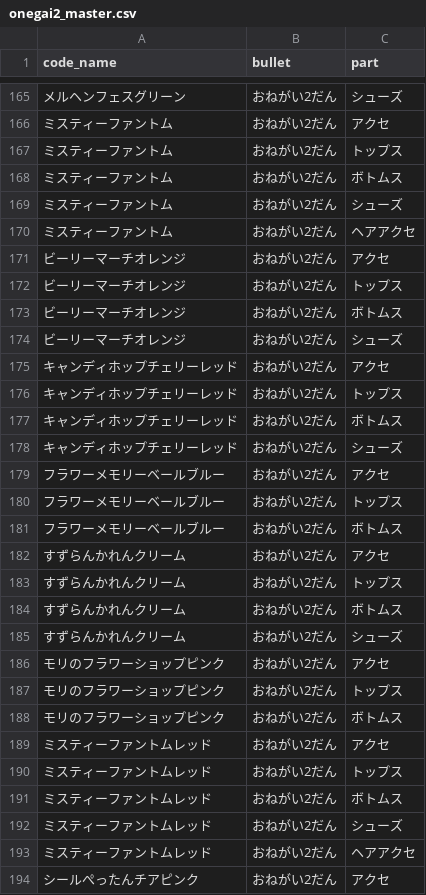
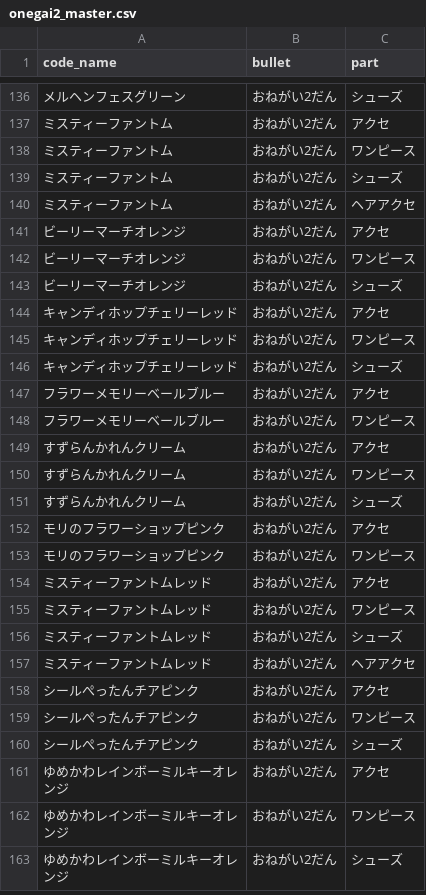
Before and after one commit to tamuramaro114/aipuri-verse, a CSV file: aipri_master/onegai2_master.csv, drawn as a sheet; only a part is shown, gaps mark what is left out; the shorter side is filled out with more unchanged rows; the diff covers the shown part only.

```diff
--- a/aipri_master/onegai2_master.csv
+++ b/aipri_master/onegai2_master.csv
@@ -166,4 +137,3 @@ code_name,bullet,part
 ミスティーファントム,おねがい2だん,アクセ
-ミスティーファントム,おねがい2だん,トップス
-ミスティーファントム,おねがい2だん,ボトムス
+ミスティーファントム,おねがい2だん,ワンピース
 ミスティーファントム,おねがい2だん,シューズ
@@ -171,22 +141,16 @@ code_name,bullet,part
 ビーリーマーチオレンジ,おねがい2だん,アクセ
-ビーリーマーチオレンジ,おねがい2だん,トップス
-ビーリーマーチオレンジ,おねがい2だん,ボトムス
+ビーリーマーチオレンジ,おねがい2だん,ワンピース
 ビーリーマーチオレンジ,おねがい2だん,シューズ
 キャンディホップチェリーレッド,おねがい2だん,アクセ
-キャンディホップチェリーレッド,おねがい2だん,トップス
-キャンディホップチェリーレッド,おねがい2だん,ボトムス
+キャンディホップチェリーレッド,おねがい2だん,ワンピース
 キャンディホップチェリーレッド,おねがい2だん,シューズ
 フラワーメモリーベールブルー,おねがい2だん,アクセ
-フラワーメモリーベールブルー,おねがい2だん,トップス
-フラワーメモリーベールブルー,おねがい2だん,ボトムス
+フラワーメモリーベールブルー,おねがい2だん,ワンピース
 すずらんかれんクリーム,おねがい2だん,アクセ
-すずらんかれんクリーム,おねがい2だん,トップス
-すずらんかれんクリーム,おねがい2だん,ボトムス
+すずらんかれんクリーム,おねがい2だん,ワンピース
 すずらんかれんクリーム,おねがい2だん,シューズ
 モリのフラワーショップピンク,おねがい2だん,アクセ
-モリのフラワーショップピンク,おねがい2だん,トップス
-モリのフラワーショップピンク,おねがい2だん,ボトムス
+モリのフラワーショップピンク,おねがい2だん,ワンピース
 ミスティーファントムレッド,おねがい2だん,アクセ
-ミスティーファントムレッド,おねがい2だん,トップス
-ミスティーファントムレッド,おねがい2だん,ボトムス
+ミスティーファントムレッド,おねがい2だん,ワンピース
 ミスティーファントムレッド,おねがい2だん,シューズ
```
Also changed, not shown: 32 removed rows and 32 edited cells elsewhere in this file.
